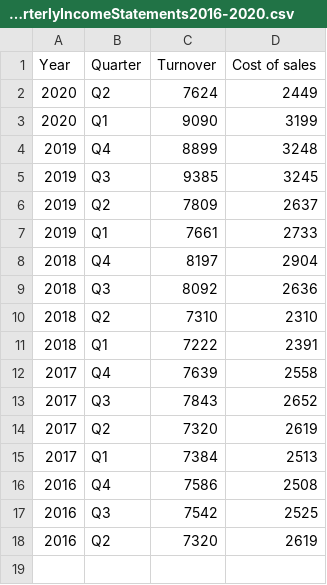
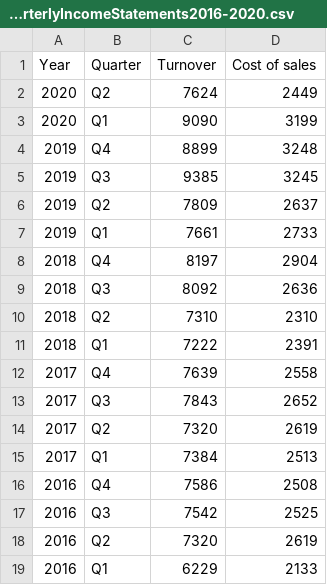
Before and after one commit to ThomasJewson/datasets, a CSV file: GSK-QuarterlyIncomeStatements2016-2020.csv, drawn as a sheet.

Commit message:
adding '16 Q1 results

```diff
--- a/GSK-QuarterlyIncomeStatements2016-2020.csv
+++ b/GSK-QuarterlyIncomeStatements2016-2020.csv
@@ -18 +18,2 @@
 2016,Q2,7320,2619
+2016,Q1,6229,2133
```
